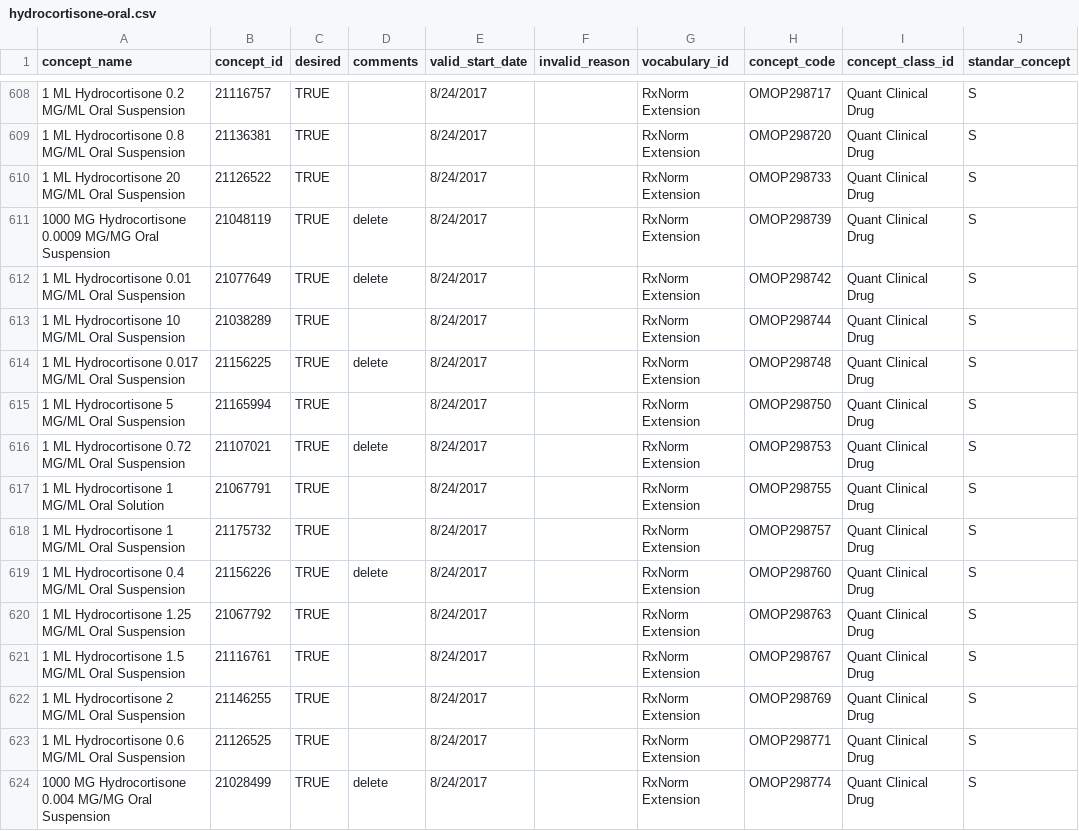
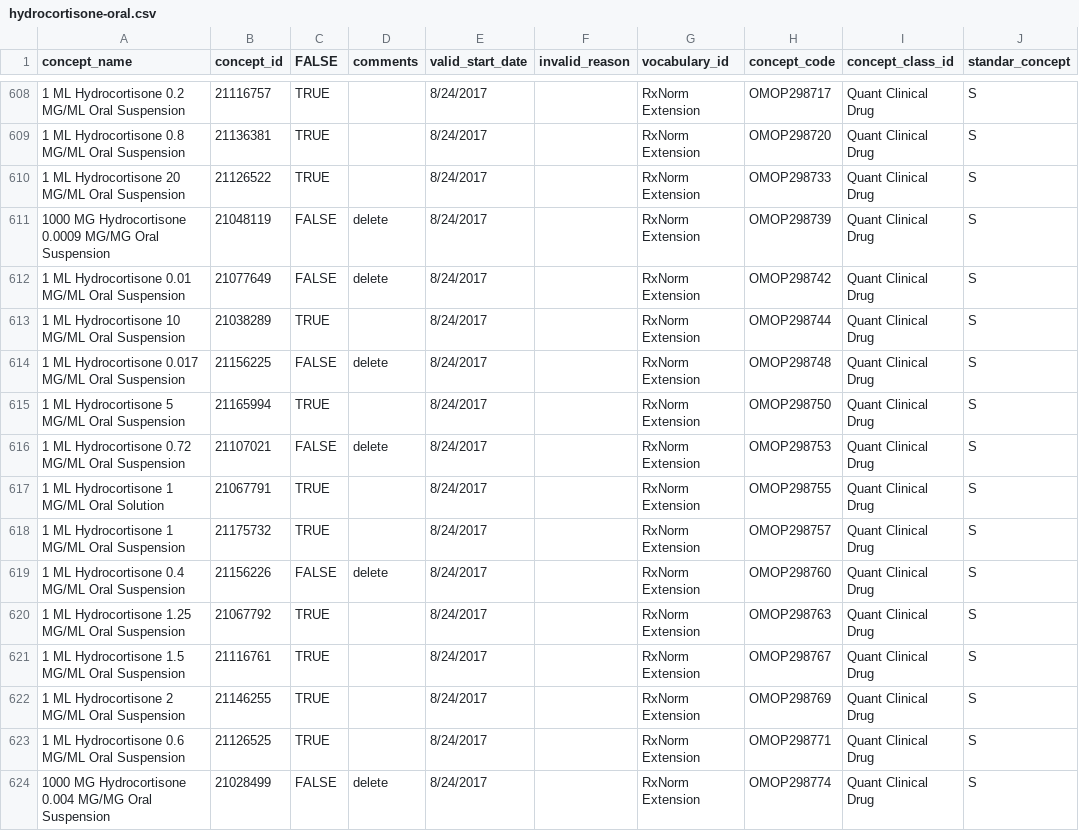
Before and after one commit to National-Clinical-Cohort-Collaborative/CS-Rural-Health, a CSV file: steroid-background/concept-sets/input/reviewed/hydrocortisone-oral.csv, drawn as a sheet; only a part is shown, gaps mark what is left out; the diff covers the shown part only; the diff names each change by its address in the sheet, - before the commit and + after, or states it on an @@ line.

```diff
--- a/steroid-background/concept-sets/input/reviewed/hydrocortisone-oral.csv
+++ b/steroid-background/concept-sets/input/reviewed/hydrocortisone-oral.csv
-C1: desired
+C1: FALSE
-C611:C612 (FALSE): TRUE
+C611:C612 (FALSE): FALSE
-C614 (FALSE): TRUE
+C614 (FALSE): FALSE
-C616 (FALSE): TRUE
+C616 (FALSE): FALSE
-C619 (FALSE): TRUE
+C619 (FALSE): FALSE
-C624 (FALSE): TRUE
+C624 (FALSE): FALSE
```
Also changed, not shown: 131 edited cells elsewhere in this file.
